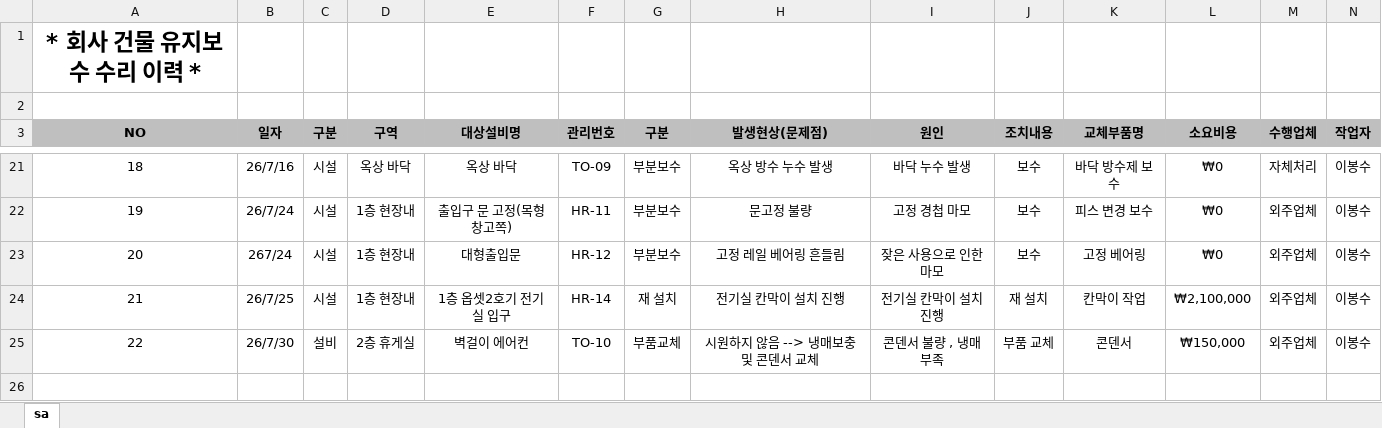
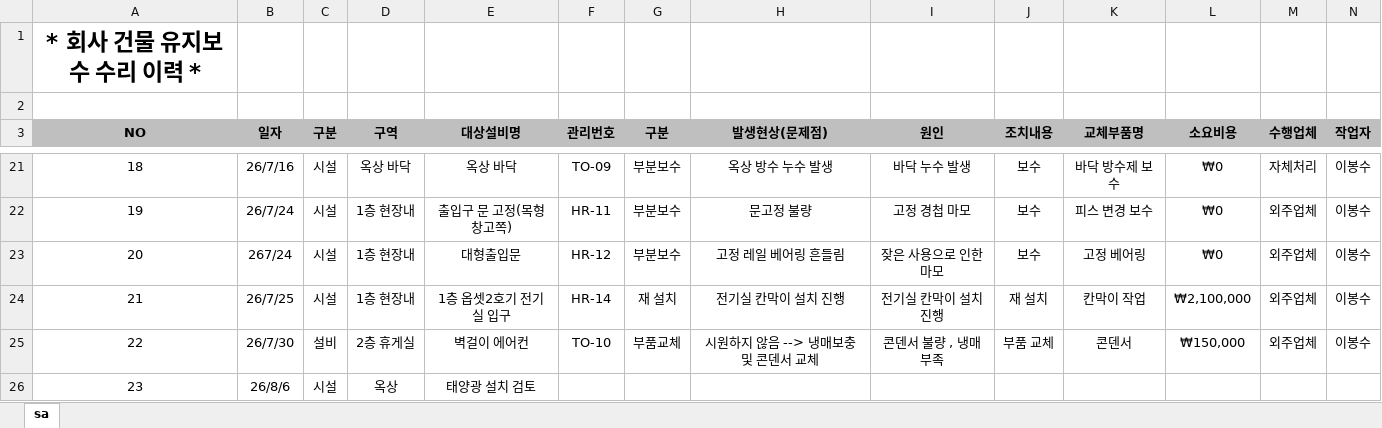
Before and after one commit to kinof2018-create/HP-IN-MH4, an Excel workbook: data.xlsx, sheet sa, drawn as a sheet; only a part is shown, gaps mark what is left out; values as stored, in another font and other column widths than the file's, no borders; rows hold the shown columns only; the diff names each change by its address in the sheet, - before the commit and + after, or states it on an @@ line.

Commit message:
Update data.xlsx

```diff
--- a/data.xlsx (sheet sa)
+++ b/data.xlsx (sheet sa)
+row 26: 23 | 26/8/6 | 시설 | 옥상 | 태양광 설치 검토
```
